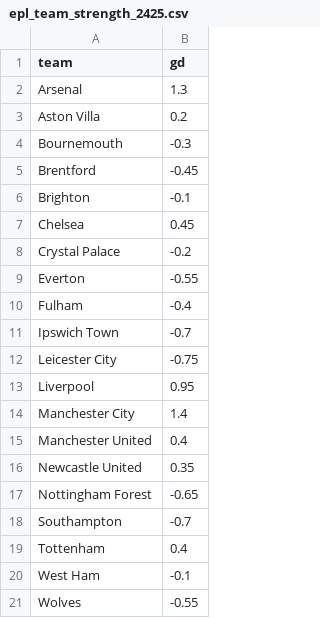
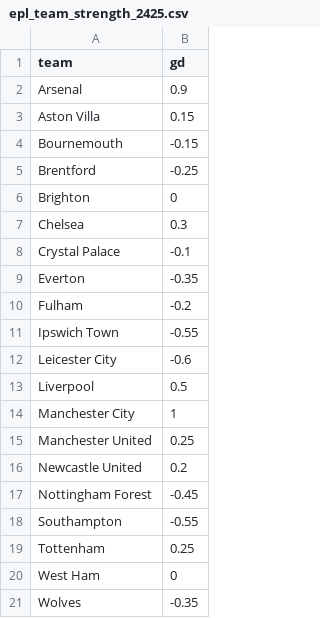
Before and after one commit to jeff-townsend/sports-analytics, a CSV file: data/EPL/epl_team_strength_2425.csv, drawn as a sheet.

Commit message:
Add files via upload

```diff
--- a/data/EPL/epl_team_strength_2425.csv
+++ b/data/EPL/epl_team_strength_2425.csv
@@ -1,21 +1,21 @@
 team,gd
-Arsenal,1.3
-Aston Villa,0.2
-Bournemouth,-0.3
-Brentford,-0.45
-Brighton,-0.1
-Chelsea,0.45
-Crystal Palace,-0.2
-Everton,-0.55
-Fulham,-0.4
-Ipswich Town,-0.7
-Leicester City,-0.75
-Liverpool,0.95
-Manchester City,1.4
-Manchester United,0.4
-Newcastle United,0.35
-Nottingham Forest,-0.65
-Southampton,-0.7
-Tottenham,0.4
-West Ham,-0.1
-Wolves,-0.55
+Arsenal,0.9
+Aston Villa,0.15
+Bournemouth,-0.15
+Brentford,-0.25
+Brighton,0
+Chelsea,0.3
+Crystal Palace,-0.1
+Everton,-0.35
+Fulham,-0.2
+Ipswich Town,-0.55
+Leicester City,-0.6
+Liverpool,0.5
+Manchester City,1
+Manchester United,0.25
+Newcastle United,0.2
+Nottingham Forest,-0.45
+Southampton,-0.55
+Tottenham,0.25
+West Ham,0
+Wolves,-0.35
```
